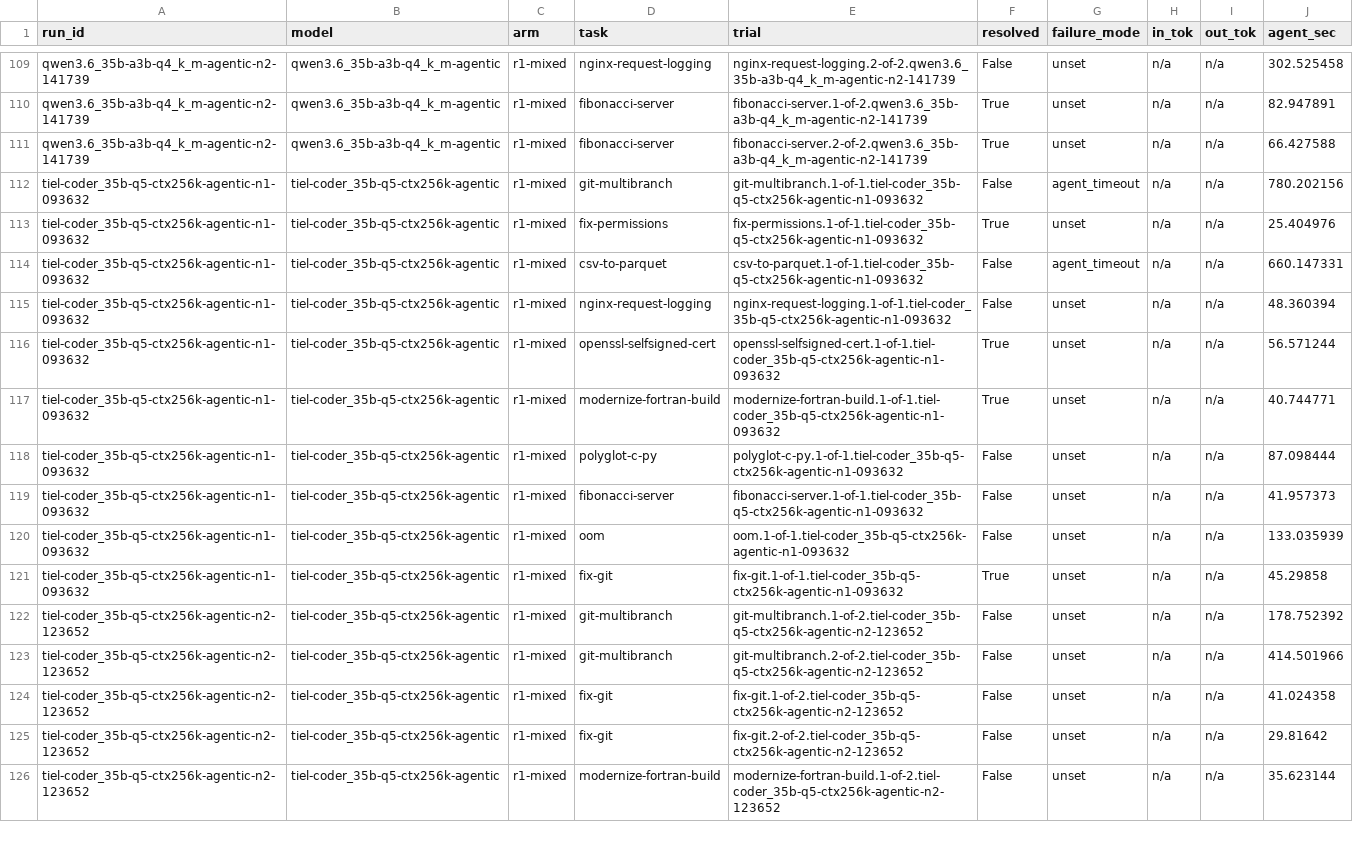
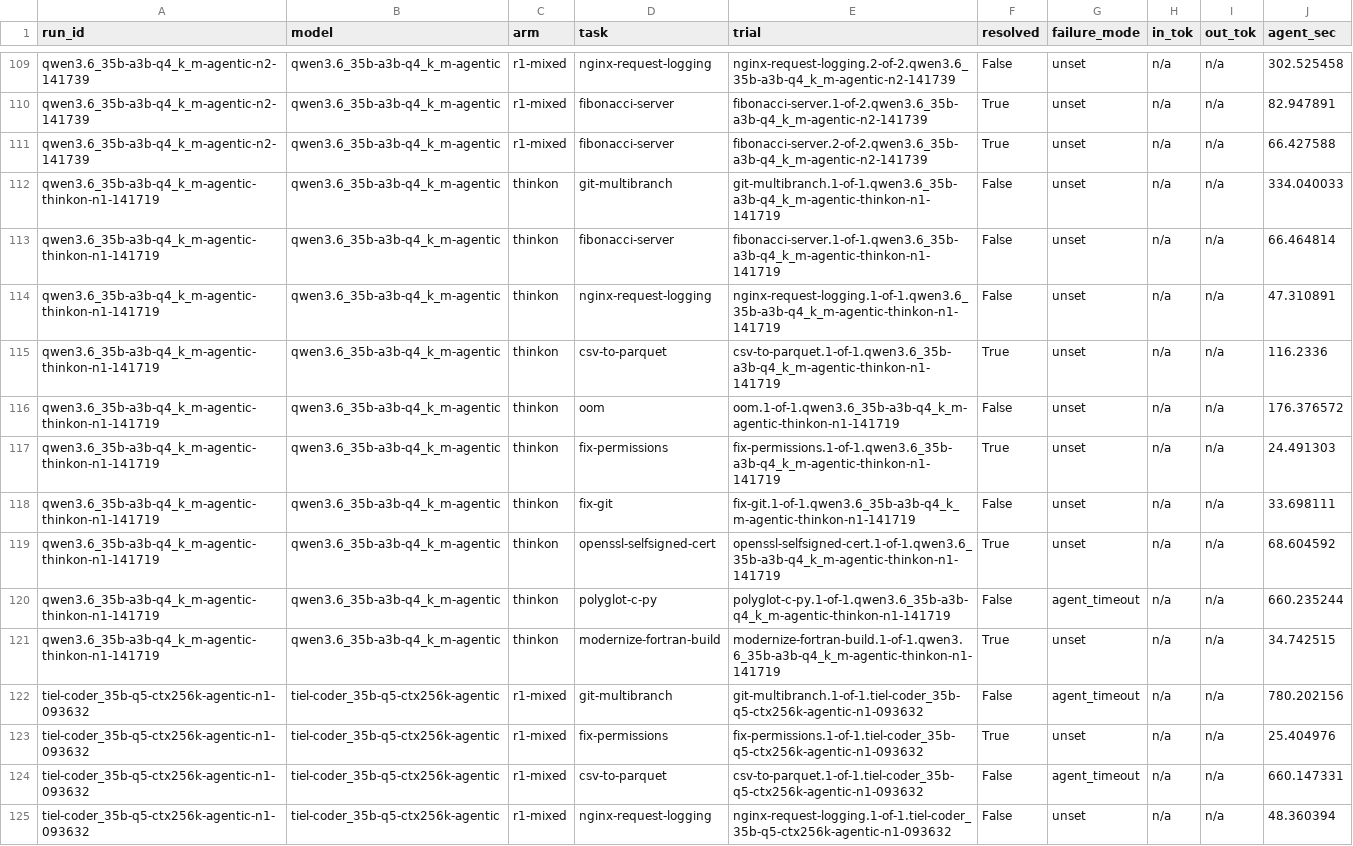
Before and after one commit to marcelpetrick/codingWithGPT, a TSV file: ollamaClaudeCode_v4_tielCoder/results/terminal-bench-official.tsv, drawn as a sheet; only a part is shown, gaps mark what is left out; the shorter side is filled out with more unchanged rows.

Commit message:
fix(v4): a round that cannot resume is a round that never finishes
The parity round was stopped 58 minutes in, with one model's pass
complete, because the laptop ran low on memory and the background shell
was reaped. Nothing was wrong with the run. Starting it over would have
thrown away a finished 35-minute pass and set up the same failure again.

Two changes, both about interruption rather than about this one cause:

- GO_official_tb.sh now SKIPS any pass that already completed for the
  current arm. The harness writes a run-level results.json only when a
  pass finished, so that file is the completion marker; a pass cut
  mid-way has none. On restart qwen3.6's finished n=1 pass was skipped
  and the round picked up at north-mini, which is the behaviour a
  shared box needs.
- The round is launched detached (setsid), so it is owned by init
  rather than by this session's shell supervisor. A background-shell
  reap cannot touch it and it survives the session ending. The
  environment variable that disables the reaper only works if it is set
  when Claude Code starts, so detaching is the fix that is available
  from inside a session.

The interrupted north-mini pass (8 of 10 trials) is kept as evidence
under runs/void-killed-20260921/ rather than counted: 8 trials and 10
trials in the same column is the same class of defect as two thinking
arms in the same column.

```diff
--- a/ollamaClaudeCode_v4_tielCoder/results/terminal-bench-official.tsv
+++ b/ollamaClaudeCode_v4_tielCoder/results/terminal-bench-official.tsv
@@ -111,2 +111,12 @@ qwen3.6_35b-a3b-q4_k_m-agentic-n2-141739	qwen3.6_35b-a3b-q4_k_m-agentic	r1-mixed
 qwen3.6_35b-a3b-q4_k_m-agentic-n2-141739	qwen3.6_35b-a3b-q4_k_m-agentic	r1-mixed	fibonacci-server	fibonacci-server.2-of-2.qwen3.6_35b-a3b-q4_k_m-agentic-n2-141739	True	unset	n/a	n/a	66.427588
+qwen3.6_35b-a3b-q4_k_m-agentic-thinkon-n1-141719	qwen3.6_35b-a3b-q4_k_m-agentic	thinkon	git-multibranch	git-multibranch.1-of-1.qwen3.6_35b-a3b-q4_k_m-agentic-thinkon-n1-141719	False	unset	n/a	n/a	334.040033
+qwen3.6_35b-a3b-q4_k_m-agentic-thinkon-n1-141719	qwen3.6_35b-a3b-q4_k_m-agentic	thinkon	fibonacci-server	fibonacci-server.1-of-1.qwen3.6_35b-a3b-q4_k_m-agentic-thinkon-n1-141719	False	unset	n/a	n/a	66.464814
+qwen3.6_35b-a3b-q4_k_m-agentic-thinkon-n1-141719	qwen3.6_35b-a3b-q4_k_m-agentic	thinkon	nginx-request-logging	nginx-request-logging.1-of-1.qwen3.6_35b-a3b-q4_k_m-agentic-thinkon-n1-141719	False	unset	n/a	n/a	47.310891
+qwen3.6_35b-a3b-q4_k_m-agentic-thinkon-n1-141719	qwen3.6_35b-a3b-q4_k_m-agentic	thinkon	csv-to-parquet	csv-to-parquet.1-of-1.qwen3.6_35b-a3b-q4_k_m-agentic-thinkon-n1-141719	True	unset	n/a	n/a	116.2336
+qwen3.6_35b-a3b-q4_k_m-agentic-thinkon-n1-141719	qwen3.6_35b-a3b-q4_k_m-agentic	thinkon	oom	oom.1-of-1.qwen3.6_35b-a3b-q4_k_m-agentic-thinkon-n1-141719	False	unset	n/a	n/a	176.376572
+qwen3.6_35b-a3b-q4_k_m-agentic-thinkon-n1-141719	qwen3.6_35b-a3b-q4_k_m-agentic	thinkon	fix-permissions	fix-permissions.1-of-1.qwen3.6_35b-a3b-q4_k_m-agentic-thinkon-n1-141719	True	unset	n/a	n/a	24.491303
+qwen3.6_35b-a3b-q4_k_m-agentic-thinkon-n1-141719	qwen3.6_35b-a3b-q4_k_m-agentic	thinkon	fix-git	fix-git.1-of-1.qwen3.6_35b-a3b-q4_k_m-agentic-thinkon-n1-141719	False	unset	n/a	n/a	33.698111
+qwen3.6_35b-a3b-q4_k_m-agentic-thinkon-n1-141719	qwen3.6_35b-a3b-q4_k_m-agentic	thinkon	openssl-selfsigned-cert	openssl-selfsigned-cert.1-of-1.qwen3.6_35b-a3b-q4_k_m-agentic-thinkon-n1-141719	True	unset	n/a	n/a	68.604592
+qwen3.6_35b-a3b-q4_k_m-agentic-thinkon-n1-141719	qwen3.6_35b-a3b-q4_k_m-agentic	thinkon	polyglot-c-py	polyglot-c-py.1-of-1.qwen3.6_35b-a3b-q4_k_m-agentic-thinkon-n1-141719	False	agent_timeout	n/a	n/a	660.235244
+qwen3.6_35b-a3b-q4_k_m-agentic-thinkon-n1-141719	qwen3.6_35b-a3b-q4_k_m-agentic	thinkon	modernize-fortran-build	modernize-fortran-build.1-of-1.qwen3.6_35b-a3b-q4_k_m-agentic-thinkon-n1-141719	True	unset	n/a	n/a	34.742515
 tiel-coder_35b-q5-ctx256k-agentic-n1-093632	tiel-coder_35b-q5-ctx256k-agentic	r1-mixed	git-multibranch	git-multibranch.1-of-1.tiel-coder_35b-q5-ctx256k-agentic-n1-093632	False	agent_timeout	n/a	n/a	780.202156
```
Also changed, not shown: 1 other file.
